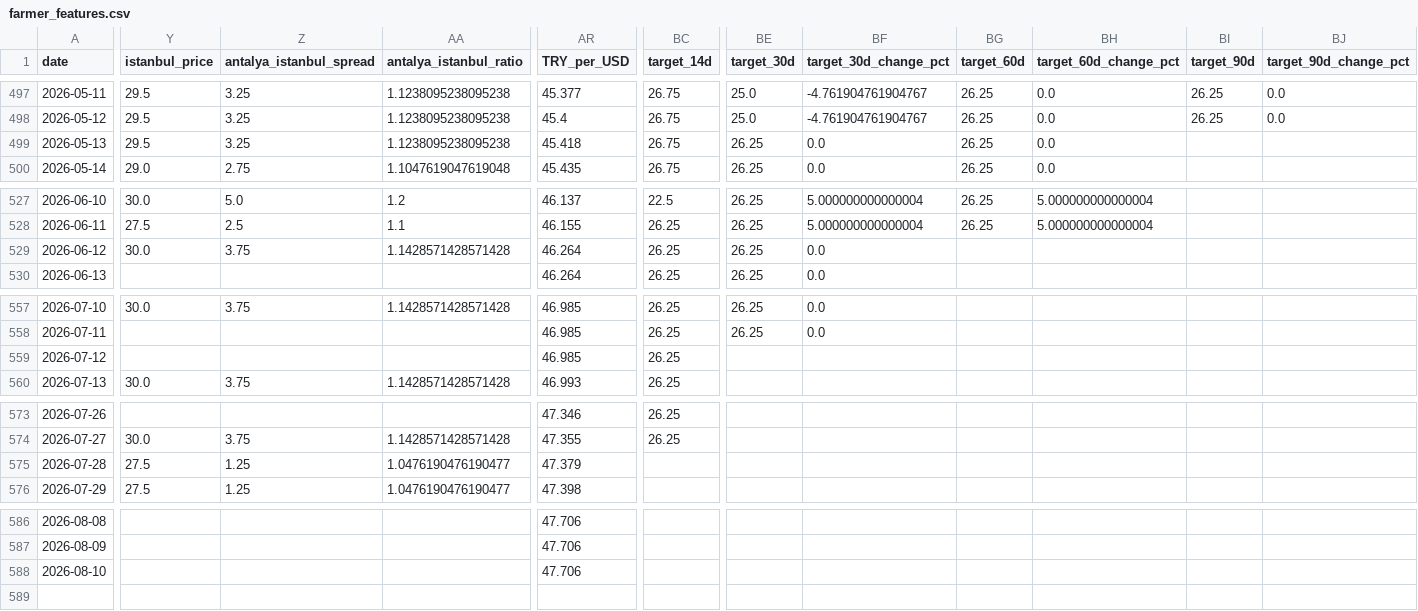
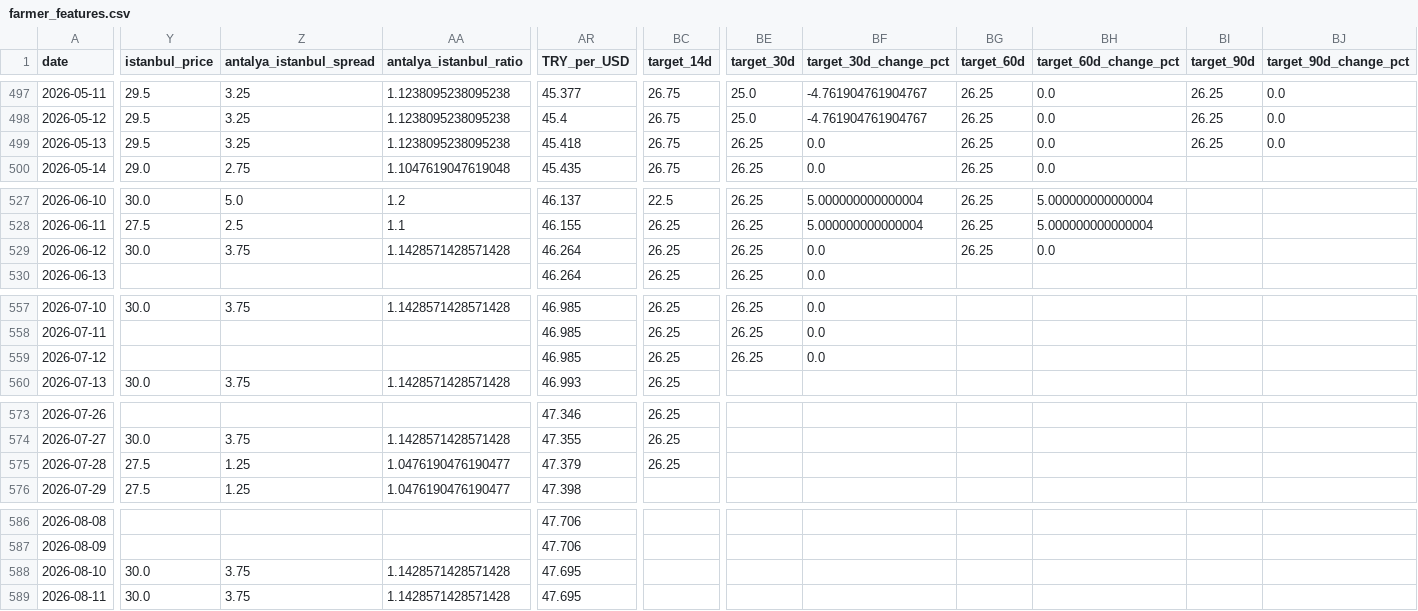
Before and after one commit to susarlar/orangepricecalculatorquantic, a CSV file: data/processed/farmer_features.csv, drawn as a sheet; only a part is shown, gaps mark what is left out; rows hold the shown columns only; the diff covers the shown part only; the diff names each change by its address in the sheet, - before the commit and + after, or states it on an @@ line.

```diff
--- a/data/processed/farmer_features.csv
+++ b/data/processed/farmer_features.csv
-BI499 (target_90d): (empty)
+BI499 (target_90d): 26.25
-BJ499 (target_90d_change_pct): (empty)
+BJ499 (target_90d_change_pct): 0.0
-BG529 (target_60d): (empty)
+BG529 (target_60d): 26.25
-BH529 (target_60d_change_pct): (empty)
+BH529 (target_60d_change_pct): 0.0
-BE559 (target_30d): (empty)
+BE559 (target_30d): 26.25
-BF559 (target_30d_change_pct): (empty)
+BF559 (target_30d_change_pct): 0.0
-BC575 (target_14d): (empty)
+BC575 (target_14d): 26.25
-Y588 (istanbul_price): (empty)
+Y588 (istanbul_price): 30.0
-Z588 (antalya_istanbul_spread): (empty)
+Z588 (antalya_istanbul_spread): 3.75
-AA588 (antalya_istanbul_ratio): (empty)
+AA588 (antalya_istanbul_ratio): 1.1428571428571428
-AR588 (TRY_per_USD): 47.706
+AR588 (TRY_per_USD): 47.695
+row 589: 2026-08-11 | 30.0 | 3.75 | 1.1428571428571428 | 47.695
```
Also changed, not shown: 3 edited cells elsewhere in this file, data/processed/refresh_log.csv, data/raw/demand_features.csv, 13 other files.
